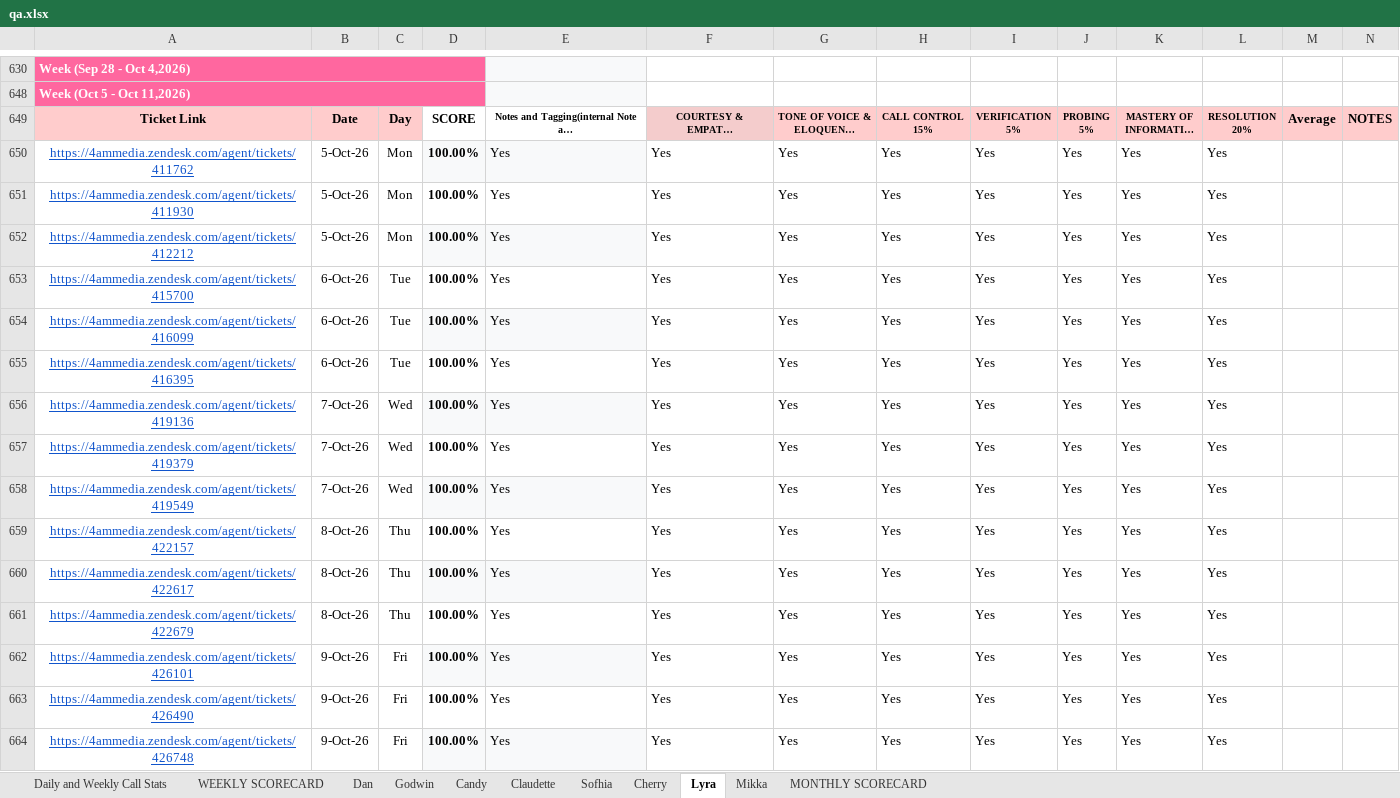
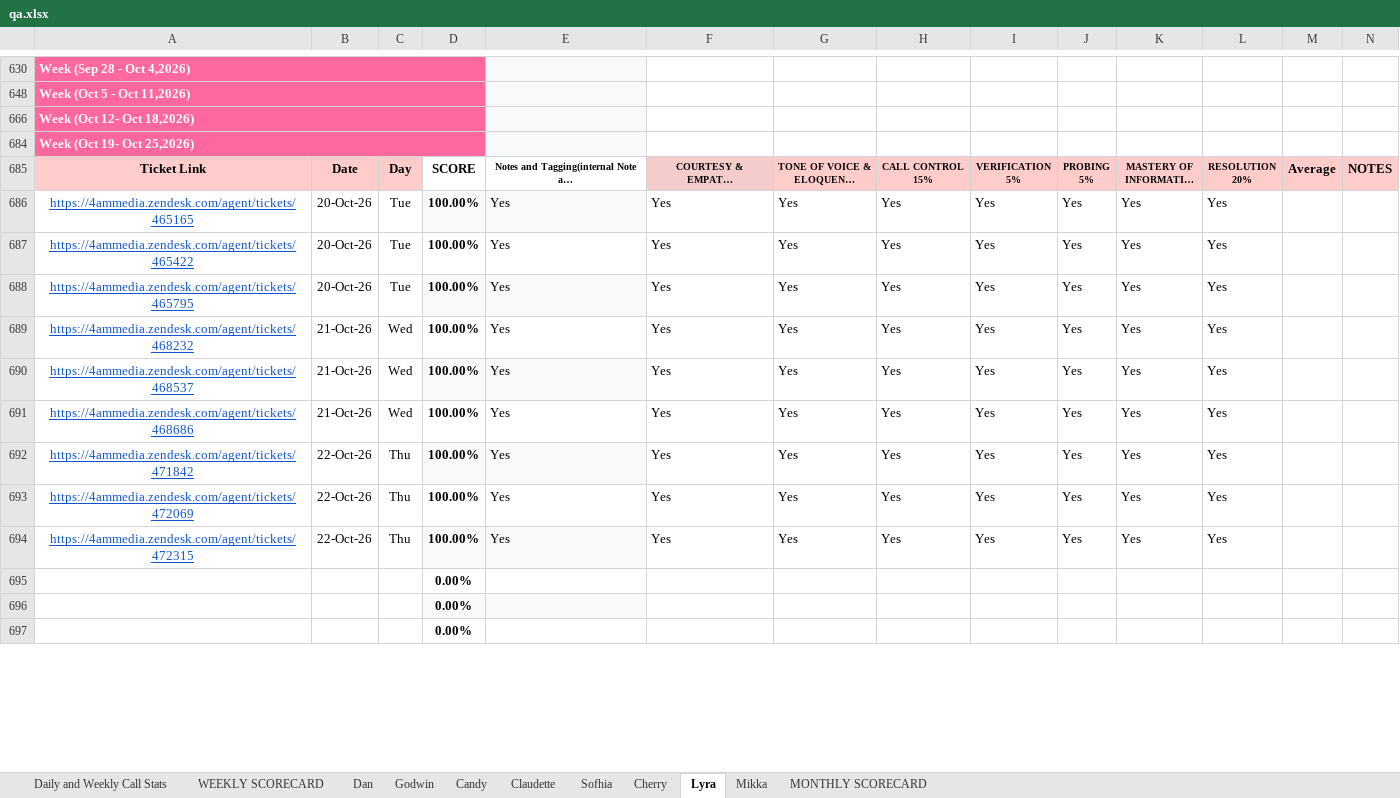
Before and after one commit to daniellecrizaldo781/Team-Dashboard, an Excel workbook: tools/qa.xlsx, sheet Lyra, drawn as a sheet; only a part is shown, gaps mark what is left out; long unchanged cells end in …; values as stored, in another font and other column widths than the file's, no borders; charts and pictures and conditional formats and table styles not drawn; removed rows and columns are numbered as before the commit, all else as after; the diff covers the shown part only; the diff names each change by its address in the sheet, - before the commit and + after, or states it on an @@ line.

```diff
--- a/tools/qa.xlsx (sheet Lyra)
+++ b/tools/qa.xlsx (sheet Lyra)
+row 666: Week (Oct 12- Oct 18,2026)
+row 684: Week (Oct 19- Oct 25,2026)
@@ row 650 hidden: https://4ammedia.zendesk.com/agent/tickets/411762 | 5-Oct-26 | Mon | 100.00% | Yes | Yes | Yes | Yes | Yes | Yes | Yes | Yes @@
@@ row 651 hidden: https://4ammedia.zendesk.com/agent/tickets/411930 | 5-Oct-26 | Mon | 100.00% | Yes | Yes | Yes | Yes | Yes | Yes | Yes | Yes @@
@@ row 652 hidden: https://4ammedia.zendesk.com/agent/tickets/412212 | 5-Oct-26 | Mon | 100.00% | Yes | Yes | Yes | Yes | Yes | Yes | Yes | Yes @@
-A686: https://4ammedia.zendesk.com/agent/tickets/415700
+A686: https://4ammedia.zendesk.com/agent/tickets/465165
-B686:B688: 6-Oct-26
+B686:B688: 20-Oct-26
-D686:E686 fill: none
+D686:E686 fill: #F8F9FA
-A687: https://4ammedia.zendesk.com/agent/tickets/416099
+A687: https://4ammedia.zendesk.com/agent/tickets/465422
-D687:E687 fill: #F8F9FA
+D687:E687 fill: none
-A688: https://4ammedia.zendesk.com/agent/tickets/416395
+A688: https://4ammedia.zendesk.com/agent/tickets/465795
-D688:E688 fill: none
+D688:E688 fill: #F8F9FA
-A689: https://4ammedia.zendesk.com/agent/tickets/419136
+A689: https://4ammedia.zendesk.com/agent/tickets/468232
-B689:B691: 7-Oct-26
+B689:B691: 21-Oct-26
-D689:E689 fill: #F8F9FA
+D689:E689 fill: none
-A690: https://4ammedia.zendesk.com/agent/tickets/419379
+A690: https://4ammedia.zendesk.com/agent/tickets/468537
-D690:E690 fill: none
+D690:E690 fill: #F8F9FA
-A691: https://4ammedia.zendesk.com/agent/tickets/419549
+A691: https://4ammedia.zendesk.com/agent/tickets/468686
-D691:E691 fill: #F8F9FA
+D691:E691 fill: none
-A692: https://4ammedia.zendesk.com/agent/tickets/422157
+A692: https://4ammedia.zendesk.com/agent/tickets/471842
-B692:B694: 8-Oct-26
+B692:B694: 22-Oct-26
-D692:E692 fill: none
+D692:E692 fill: #F8F9FA
-A693: https://4ammedia.zendesk.com/agent/tickets/422617
+A693: https://4ammedia.zendesk.com/agent/tickets/472069
-D693:E693 fill: #F8F9FA
+D693:E693 fill: none
-A694: https://4ammedia.zendesk.com/agent/tickets/422679
+A694: https://4ammedia.zendesk.com/agent/tickets/472315
-D694:E694 fill: none
+D694:E694 fill: #F8F9FA
@@ row 662 hidden: https://4ammedia.zendesk.com/agent/tickets/426101 | 9-Oct-26 | Fri | 100.00% | Yes | Yes | Yes | Yes | Yes | Yes | Yes | Yes @@
@@ row 663 hidden: https://4ammedia.zendesk.com/agent/tickets/426490 | 9-Oct-26 | Fri | 100.00% | Yes | Yes | Yes | Yes | Yes | Yes | Yes | Yes @@
@@ row 664 hidden: https://4ammedia.zendesk.com/agent/tickets/426748 | 9-Oct-26 | Fri | 100.00% | Yes | Yes | Yes | Yes | Yes | Yes | Yes | Yes @@
+row 695:  |  |  | 0.00%
+row 696:  |  |  | 0.00%
+row 697:  |  |  | 0.00%
```
Also changed, not shown: 3 added rows and 1 edited cell elsewhere in this sheet, sheet Daily and Weekly Call Stats, sheet WEEKLY SCORECARD, sheet Claudette, sheet Godwin, sheet Dan, sheet Candy, 3 more sheets, formulas that keep their value, hidden cells, 7 other files.
